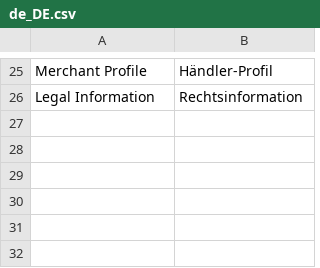
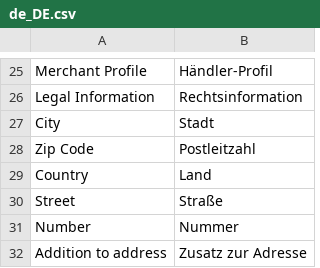
Before and after one commit to spryker/merchant-profile-gui, a CSV file: data/translation/Zed/de_DE.csv, drawn as a sheet; only a part is shown, gaps mark what is left out; the diff names each change by its address in the sheet, - before the commit and + after, or states it on an @@ line.

Commit message:
MP-1122: Move merchant address to merchant profile.

```diff
--- a/data/translation/Zed/de_DE.csv
+++ b/data/translation/Zed/de_DE.csv
+row 27: City | Stadt
+row 28: Zip Code | Postleitzahl
+row 29: Country | Land
+row 30: Street | Straße
+row 31: Number | Nummer
+row 32: Addition to address | Zusatz zur Adresse
```
Also changed, not shown: data/translation/Zed/en_US.csv, 10 other files.
